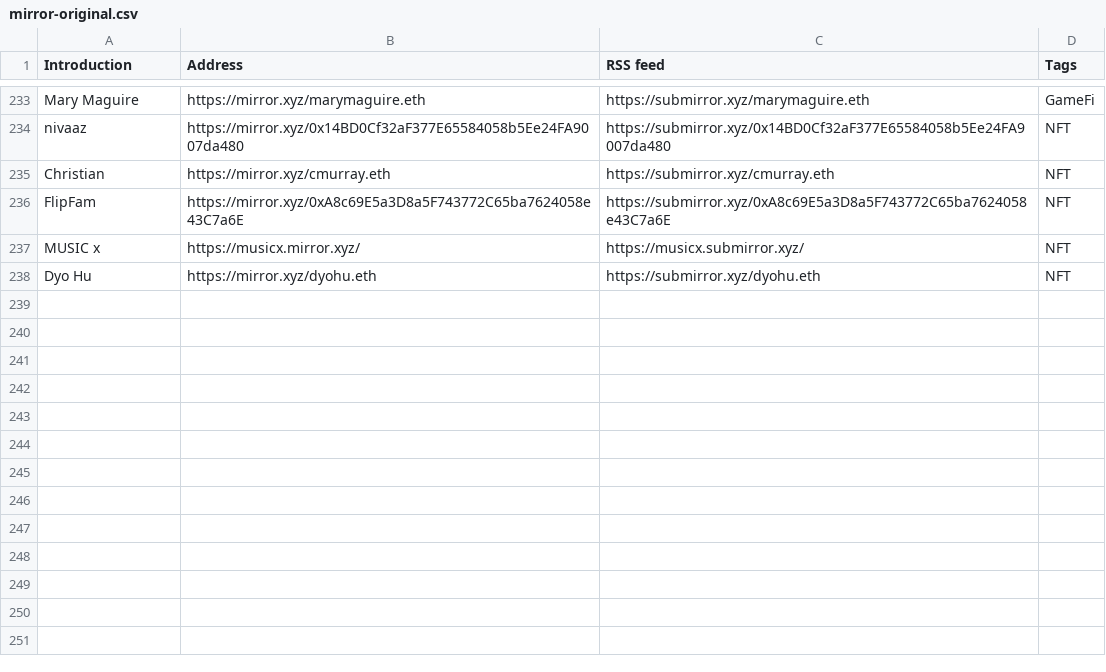
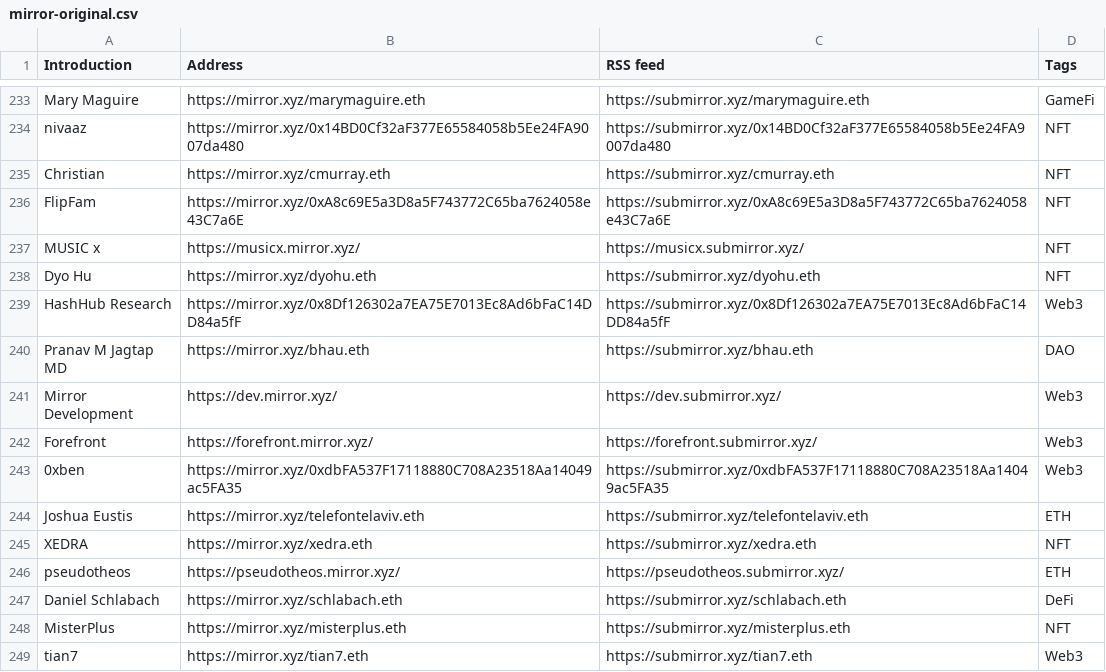
Before and after one commit to dbarobin/awesome-mirror, a CSV file: mirror-original.csv, drawn as a sheet; only a part is shown, gaps mark what is left out.

```diff
--- a/mirror-original.csv
+++ b/mirror-original.csv
@@ -238 +238,12 @@ MUSIC x, https://musicx.mirror.xyz/, https://musicx.submirror.xyz/, NFT
 Dyo Hu, https://mirror.xyz/dyohu.eth, https://submirror.xyz/dyohu.eth, NFT
+HashHub Research, https://mirror.xyz/0x8Df126302a7EA75E7013Ec8Ad6bFaC14DD84a5fF, https://submirror.xyz/0x8Df126302a7EA75E7013Ec8Ad6bFaC14DD84a5fF, Web3
+Pranav M Jagtap MD, https://mirror.xyz/bhau.eth, https://submirror.xyz/bhau.eth, DAO
+Mirror Development, https://dev.mirror.xyz/, https://dev.submirror.xyz/, Web3
+Forefront, https://forefront.mirror.xyz/, https://forefront.submirror.xyz/, Web3
+0xben, https://mirror.xyz/0xdbFA537F17118880C708A23518Aa14049ac5FA35, https://submirror.xyz/0xdbFA537F17118880C708A23518Aa14049ac5FA35, Web3
+Joshua Eustis, https://mirror.xyz/telefontelaviv.eth, https://submirror.xyz/telefontelaviv.eth, ETH
+XEDRA, https://mirror.xyz/xedra.eth, https://submirror.xyz/xedra.eth, NFT
+pseudotheos, https://pseudotheos.mirror.xyz/, https://pseudotheos.submirror.xyz/, ETH
+Daniel Schlabach, https://mirror.xyz/schlabach.eth, https://submirror.xyz/schlabach.eth, DeFi
+MisterPlus, https://mirror.xyz/misterplus.eth, https://submirror.xyz/misterplus.eth, NFT
+tian7, https://mirror.xyz/tian7.eth, https://submirror.xyz/tian7.eth, Web3
```
Also changed, not shown: mirror-original-langs.csv.
